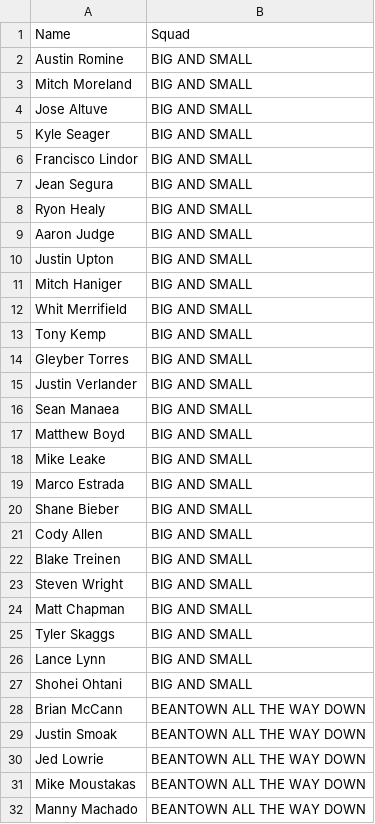
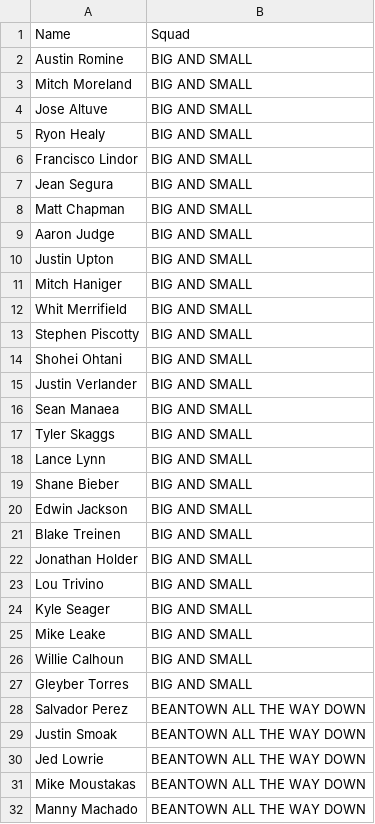
Before and after one commit to zmsy/zmsy.github.io, a CSV file: content/blog/fantasy-baseball/rosters.csv, drawn as a sheet; only a part is shown; the diff covers the shown part only.

Commit message:
update fantasy stats

```diff
--- a/content/blog/fantasy-baseball/rosters.csv
+++ b/content/blog/fantasy-baseball/rosters.csv
@@ -4,6 +4,6 @@ Mitch Moreland,BIG AND SMALL
 Jose Altuve,BIG AND SMALL
-Kyle Seager,BIG AND SMALL
+Ryon Healy,BIG AND SMALL
 Francisco Lindor,BIG AND SMALL
 Jean Segura,BIG AND SMALL
-Ryon Healy,BIG AND SMALL
+Matt Chapman,BIG AND SMALL
 Aaron Judge,BIG AND SMALL
@@ -12,18 +12,18 @@ Mitch Haniger,BIG AND SMALL
 Whit Merrifield,BIG AND SMALL
-Tony Kemp,BIG AND SMALL
-Gleyber Torres,BIG AND SMALL
+Stephen Piscotty,BIG AND SMALL
+Shohei Ohtani,BIG AND SMALL
 Justin Verlander,BIG AND SMALL
 Sean Manaea,BIG AND SMALL
-Matthew Boyd,BIG AND SMALL
-Mike Leake,BIG AND SMALL
-Marco Estrada,BIG AND SMALL
-Shane Bieber,BIG AND SMALL
-Cody Allen,BIG AND SMALL
-Blake Treinen,BIG AND SMALL
-Steven Wright,BIG AND SMALL
-Matt Chapman,BIG AND SMALL
 Tyler Skaggs,BIG AND SMALL
 Lance Lynn,BIG AND SMALL
-Shohei Ohtani,BIG AND SMALL
-Brian McCann,BEANTOWN ALL THE WAY DOWN
+Shane Bieber,BIG AND SMALL
+Edwin Jackson,BIG AND SMALL
+Blake Treinen,BIG AND SMALL
+Jonathan Holder,BIG AND SMALL
+Lou Trivino,BIG AND SMALL
+Kyle Seager,BIG AND SMALL
+Mike Leake,BIG AND SMALL
+Willie Calhoun,BIG AND SMALL
+Gleyber Torres,BIG AND SMALL
+Salvador Perez,BEANTOWN ALL THE WAY DOWN
 Justin Smoak,BEANTOWN ALL THE WAY DOWN
```
Also changed, not shown: 14 added rows, 14 removed rows, 12 moved rows and 24 edited cells elsewhere in this file, 7 other files.
